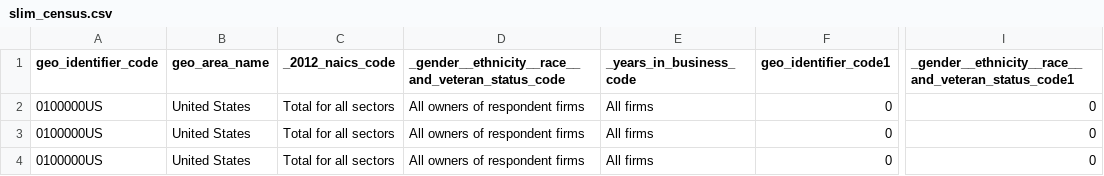
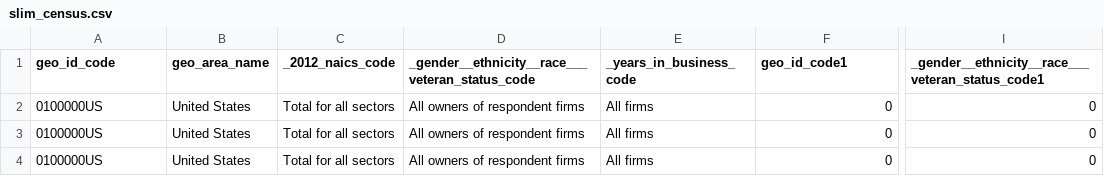
Before and after one commit to cjsessa/ETL-Project, a CSV file: Resources/Census_ASE1/slim_census.csv, drawn as a sheet; only a part is shown, gaps mark what is left out; the diff names each change by its address in the sheet, - before the commit and + after, or states it on an @@ line.

```diff
--- a/Resources/Census_ASE1/slim_census.csv
+++ b/Resources/Census_ASE1/slim_census.csv
-A1: geo_identifier_code
+A1: geo_id_code
-D1: _gender__ethnicity__race__and_veteran_status_code
+D1: _gender__ethnicity__race___veteran_status_code
-F1: geo_identifier_code1
+F1: geo_id_code1
-I1: _gender__ethnicity__race__and_veteran_status_code1
+I1: _gender__ethnicity__race___veteran_status_code1
```
Also changed, not shown: 6 other files.
